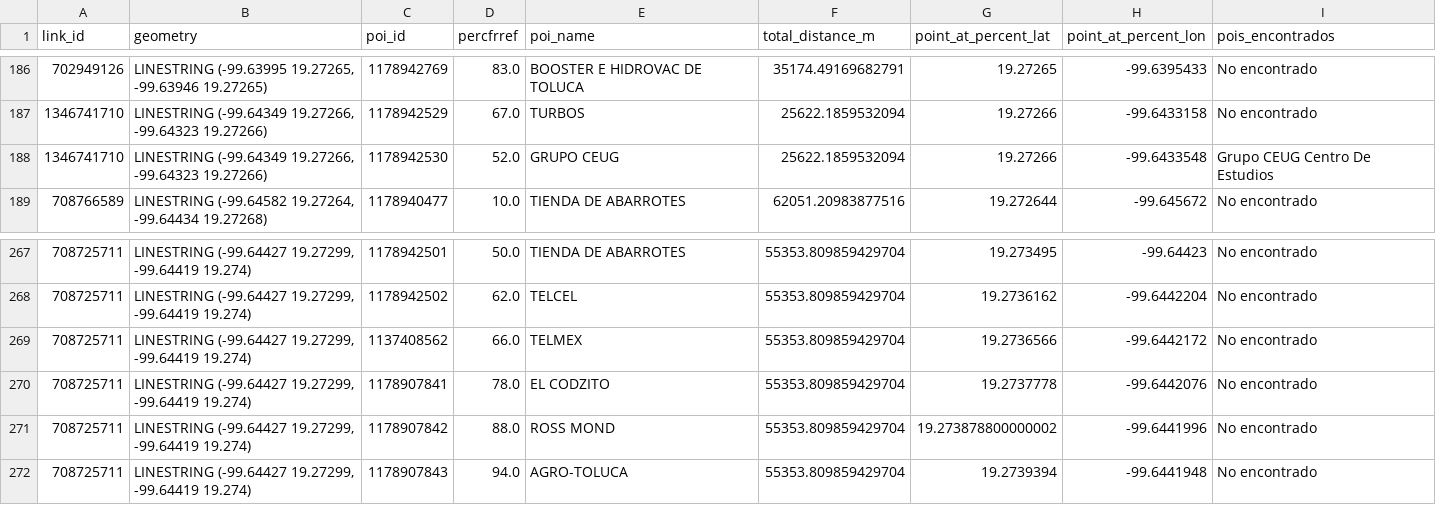
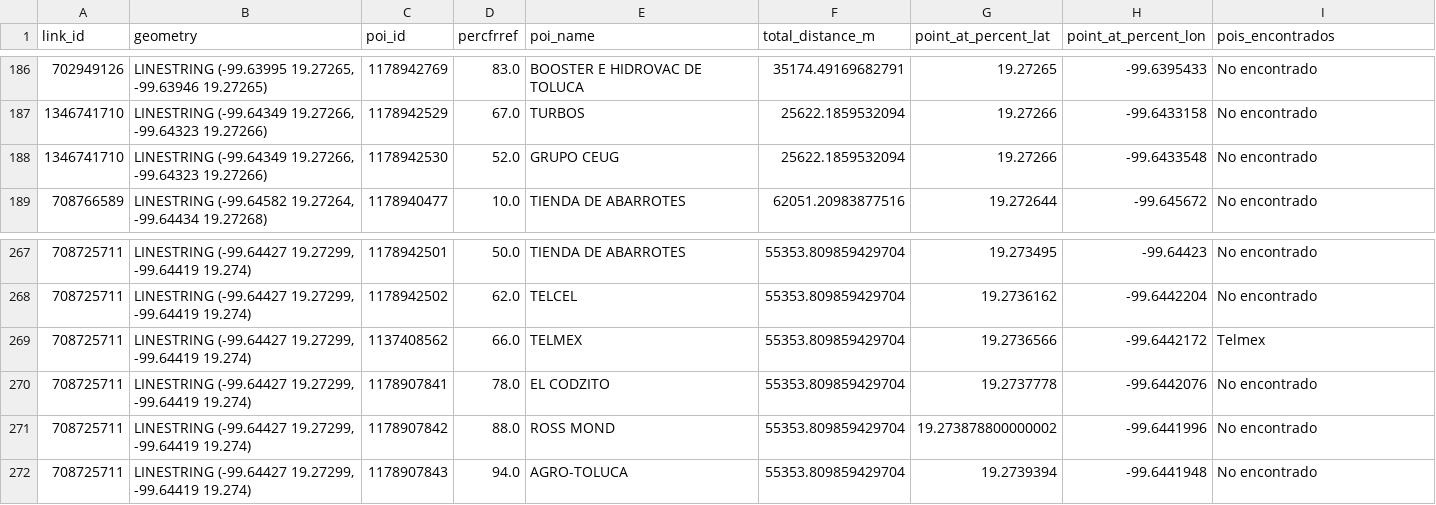
Before and after one commit to cesarmran/GuadalaHacks25, a CSV file: outputscenario2.csv, drawn as a sheet; only a part is shown, gaps mark what is left out; the diff covers the shown part only.

```diff
--- a/outputscenario2.csv
+++ b/outputscenario2.csv
@@ -187,3 +187,3 @@ link_id,geometry,poi_id,percfrref,poi_name,total_distance_m,point_at_percent_lat
 1346741710,"LINESTRING (-99.64349 19.27266, -99.64323 19.27266)",1178942529,67.0,TURBOS,25622.1859532094,19.27266,-99.6433158,No encontrado
-1346741710,"LINESTRING (-99.64349 19.27266, -99.64323 19.27266)",1178942530,52.0,GRUPO CEUG,25622.1859532094,19.27266,-99.6433548,Grupo CEUG Centro De Estudios
+1346741710,"LINESTRING (-99.64349 19.27266, -99.64323 19.27266)",1178942530,52.0,GRUPO CEUG,25622.1859532094,19.27266,-99.6433548,No encontrado
 708766589,"LINESTRING (-99.64582 19.27264, -99.64434 19.27268)",1178940477,10.0,TIENDA DE ABARROTES,62051.20983877516,19.272644,-99.645672,No encontrado
@@ -268,3 +268,3 @@ link_id,geometry,poi_id,percfrref,poi_name,total_distance_m,point_at_percent_lat
 708725711,"LINESTRING (-99.64427 19.27299, -99.64419 19.274)",1178942502,62.0,TELCEL,55353.809859429704,19.2736162,-99.6442204,No encontrado
-708725711,"LINESTRING (-99.64427 19.27299, -99.64419 19.274)",1137408562,66.0,TELMEX,55353.809859429704,19.2736566,-99.6442172,No encontrado
+708725711,"LINESTRING (-99.64427 19.27299, -99.64419 19.274)",1137408562,66.0,TELMEX,55353.809859429704,19.2736566,-99.6442172,Telmex
 708725711,"LINESTRING (-99.64427 19.27299, -99.64419 19.274)",1178907841,78.0,EL CODZITO,55353.809859429704,19.2737778,-99.6442076,No encontrado
```
Also changed, not shown: 7 edited cells elsewhere in this file, 2 other files.
